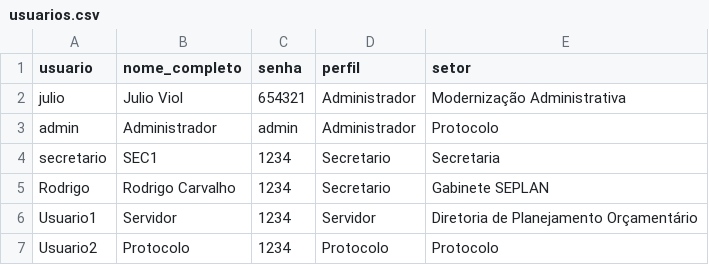
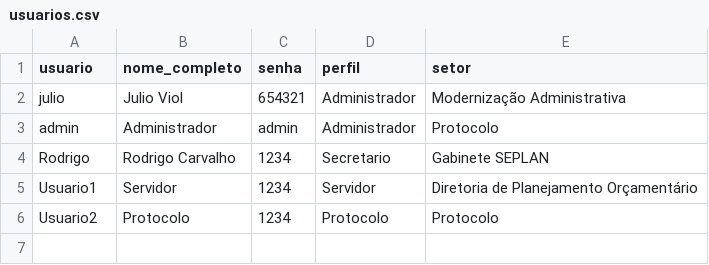
Before and after one commit to planejamentobarbacena-web/Protocolo-Interno-SEPLAN, a CSV file: data/usuarios.csv, drawn as a sheet.

Commit message:
Exclusão usuário secretario

```diff
--- a/data/usuarios.csv
+++ b/data/usuarios.csv
@@ -3,3 +3,2 @@ julio,Julio Viol,654321,Administrador,Modernização Administrativa
 admin,Administrador,admin,Administrador,Protocolo
-secretario,SEC1,1234,Secretario,Secretaria
 Rodrigo,Rodrigo Carvalho,1234,Secretario,Gabinete SEPLAN
```
